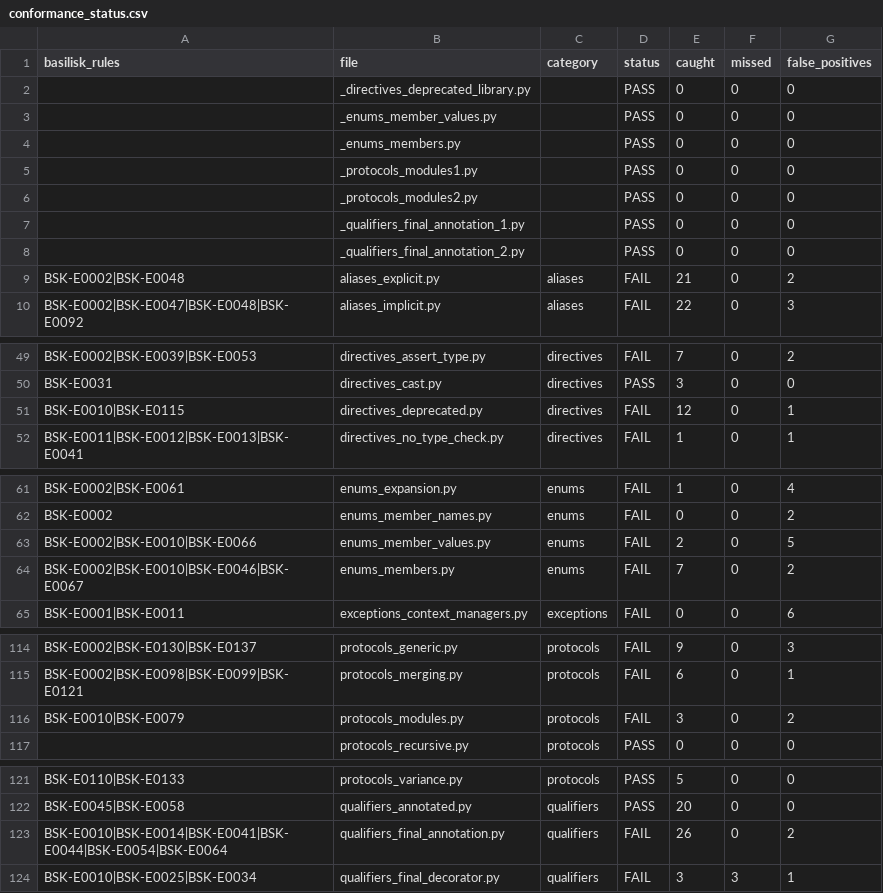
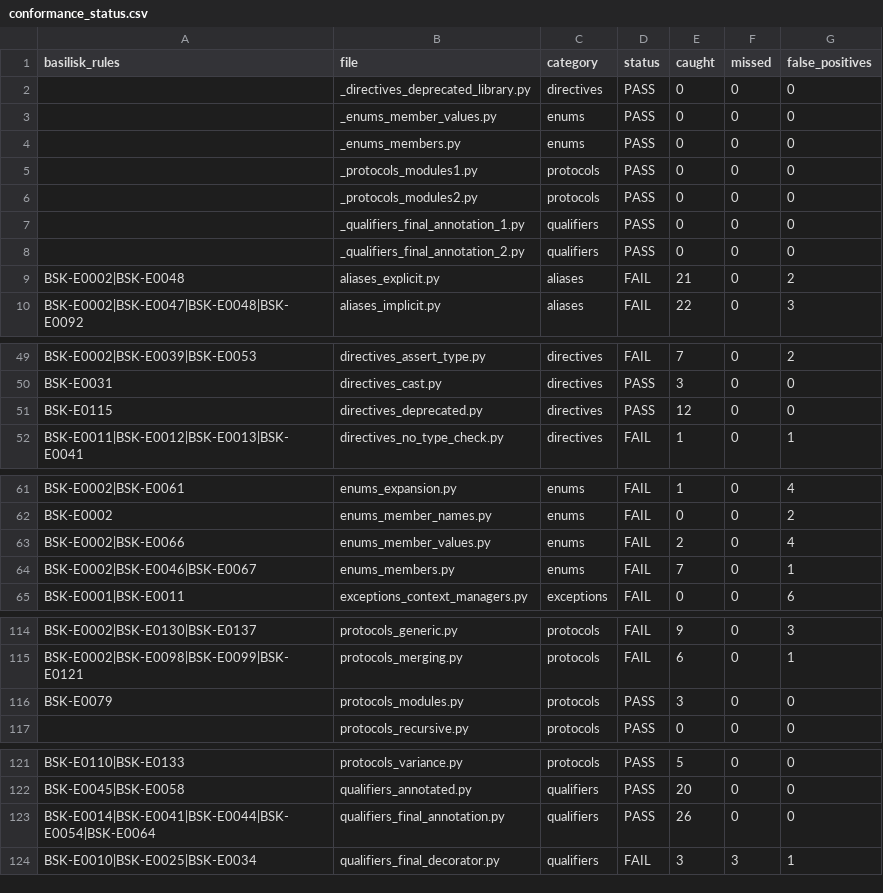
Before and after one commit to Nimblesite/Basilisk, a CSV file: conformance/conformance_status.csv, drawn as a sheet; only a part is shown, gaps mark what is left out.

```diff
--- a/conformance/conformance_status.csv
+++ b/conformance/conformance_status.csv
@@ -1,9 +1,9 @@
 basilisk_rules,file,category,status,caught,missed,false_positives
-,_directives_deprecated_library.py,,PASS,0,0,0
-,_enums_member_values.py,,PASS,0,0,0
-,_enums_members.py,,PASS,0,0,0
-,_protocols_modules1.py,,PASS,0,0,0
-,_protocols_modules2.py,,PASS,0,0,0
-,_qualifiers_final_annotation_1.py,,PASS,0,0,0
-,_qualifiers_final_annotation_2.py,,PASS,0,0,0
+,_directives_deprecated_library.py,directives,PASS,0,0,0
+,_enums_member_values.py,enums,PASS,0,0,0
+,_enums_members.py,enums,PASS,0,0,0
+,_protocols_modules1.py,protocols,PASS,0,0,0
+,_protocols_modules2.py,protocols,PASS,0,0,0
+,_qualifiers_final_annotation_1.py,qualifiers,PASS,0,0,0
+,_qualifiers_final_annotation_2.py,qualifiers,PASS,0,0,0
 BSK-E0002|BSK-E0048,aliases_explicit.py,aliases,FAIL,21,0,2
@@ -50,3 +50,3 @@ BSK-E0002|BSK-E0039|BSK-E0053,directives_assert_type.py,directives,FAIL,7,0,2
 BSK-E0031,directives_cast.py,directives,PASS,3,0,0
-BSK-E0010|BSK-E0115,directives_deprecated.py,directives,FAIL,12,0,1
+BSK-E0115,directives_deprecated.py,directives,PASS,12,0,0
 BSK-E0011|BSK-E0012|BSK-E0013|BSK-E0041,directives_no_type_check.py,directives,FAIL,1,0,1
@@ -62,4 +62,4 @@ BSK-E0002|BSK-E0061,enums_expansion.py,enums,FAIL,1,0,4
 BSK-E0002,enums_member_names.py,enums,FAIL,0,0,2
-BSK-E0002|BSK-E0010|BSK-E0066,enums_member_values.py,enums,FAIL,2,0,5
-BSK-E0002|BSK-E0010|BSK-E0046|BSK-E0067,enums_members.py,enums,FAIL,7,0,2
+BSK-E0002|BSK-E0066,enums_member_values.py,enums,FAIL,2,0,4
+BSK-E0002|BSK-E0046|BSK-E0067,enums_members.py,enums,FAIL,7,0,1
 BSK-E0001|BSK-E0011,exceptions_context_managers.py,exceptions,FAIL,0,0,6
@@ -115,3 +115,3 @@ BSK-E0002|BSK-E0130|BSK-E0137,protocols_generic.py,protocols,FAIL,9,0,3
 BSK-E0002|BSK-E0098|BSK-E0099|BSK-E0121,protocols_merging.py,protocols,FAIL,6,0,1
-BSK-E0010|BSK-E0079,protocols_modules.py,protocols,FAIL,3,0,2
+BSK-E0079,protocols_modules.py,protocols,PASS,3,0,0
 ,protocols_recursive.py,protocols,PASS,0,0,0
@@ -122,3 +122,3 @@ BSK-E0110|BSK-E0133,protocols_variance.py,protocols,PASS,5,0,0
 BSK-E0045|BSK-E0058,qualifiers_annotated.py,qualifiers,PASS,20,0,0
-BSK-E0010|BSK-E0014|BSK-E0041|BSK-E0044|BSK-E0054|BSK-E0064,qualifiers_final_annotation.py,qualifiers,FAIL,26,0,2
+BSK-E0014|BSK-E0041|BSK-E0044|BSK-E0054|BSK-E0064,qualifiers_final_annotation.py,qualifiers,PASS,26,0,0
 BSK-E0010|BSK-E0025|BSK-E0034,qualifiers_final_decorator.py,qualifiers,FAIL,3,3,1
```
Also changed, not shown: 22 other files.
